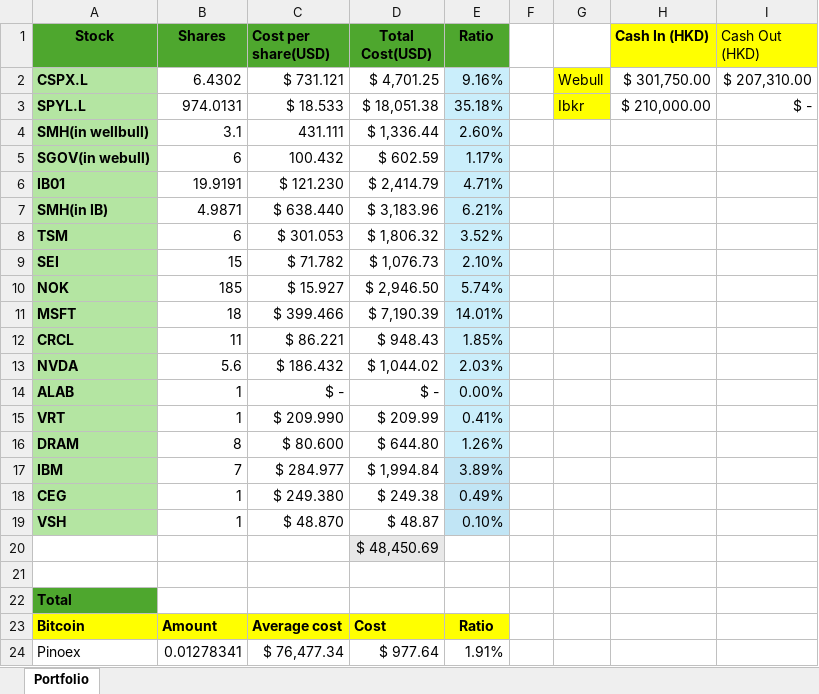
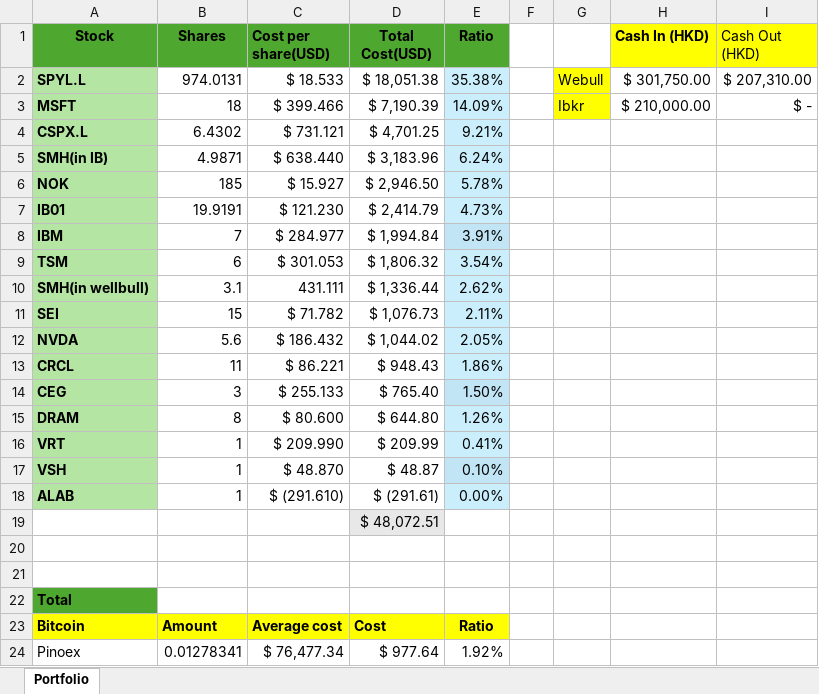
Before and after one commit to johnpang1020/TerminalView, an Excel workbook: Portfolio.xlsx, sheet Portfolio, drawn as a sheet; only a part is shown; values as stored, in another font and other column widths than the file's, no borders; removed rows and columns are numbered as before the commit, all else as after; the diff covers the shown part only; the diff names each change by its address in the sheet, - before the commit and + after, or states it on an @@ line.

Commit message:
update

```diff
--- a/Portfolio.xlsx (sheet Portfolio)
+++ b/Portfolio.xlsx (sheet Portfolio)
-row 2: CSPX.L | 6.4302 | $ 731.121 | $ 4,701.25 | 9.16% |  | Webull | $ 301,750.00 | $ 207,310.00
-E2 (Ratio): 35.18%
+E2 (Ratio): 35.38%
-G2: Ibkr
+G2: Webull
-H2 (Cash In (HKD)): $ 210,000.00
+H2 (Cash In (HKD)): $ 301,750.00
-I2 (Cash Out (HKD)): $ -
+I2 (Cash Out (HKD)): $ 207,310.00
-row 4: SMH(in wellbull) | 3.1 | 431.111 | $ 1,336.44 | 2.60%
-row 5: SGOV(in webull) | 6 | 100.432 | $ 602.59 | 1.17%
-row 6: IB01 | 19.9191 | $ 121.230 | $ 2,414.79 | 4.71%
+row 3: MSFT | 18 | $ 399.466 | $ 7,190.39 | 14.09% |  | Ibkr | $ 210,000.00 | $ -
+row 4: CSPX.L | 6.4302 | $ 731.121 | $ 4,701.25 | 9.21%
-E5 (Ratio): 6.21%
+E5 (Ratio): 6.24%
+row 6: NOK | 185 | $ 15.927 | $ 2,946.50 | 5.78%
+row 7: IB01 | 19.9191 | $ 121.230 | $ 2,414.79 | 4.73%
+row 8: IBM | 7 | $ 284.977 | $ 1,994.84 | 3.91%
-E9 (Ratio): 3.52%
+E9 (Ratio): 3.54%
+row 10: SMH(in wellbull) | 3.1 | 431.111 | $ 1,336.44 | 2.62%
-E11 (Ratio): 2.10%
+E11 (Ratio): 2.11%
-row 10: NOK | 185 | $ 15.927 | $ 2,946.50 | 5.74%
-row 11: MSFT | 18 | $ 399.466 | $ 7,190.39 | 14.01%
-row 12: CRCL | 11 | $ 86.221 | $ 948.43 | 1.85%
-E12 (Ratio): 2.03%
+E12 (Ratio): 2.05%
-row 14: ALAB | 1 | $ - | $ - | 0.00%
+row 13: CRCL | 11 | $ 86.221 | $ 948.43 | 1.86%
+row 14: CEG | 3 | $ 255.133 | $ 765.40 | 1.50%
@@ row 16 moved to row 15: DRAM @@
-row 17: IBM | 7 | $ 284.977 | $ 1,994.84 | 3.89%
-row 18: CEG | 1 | $ 249.380 | $ 249.38 | 0.49%
+row 18: ALAB | 1 | $ (291.610) | $ (291.61) | 0.00%
-D19 (Total Cost(USD)): $ 48,450.69
+D19 (Total Cost(USD)): $ 48,072.51
+row 20: (empty)
-E24 (Ratio): 1.91%
+E24 (Ratio): 1.92%
```
Also changed, not shown: 12 edited cells elsewhere in this sheet, formulas that keep their value.
